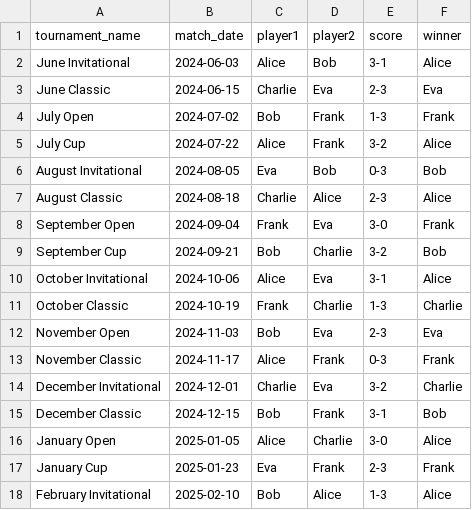
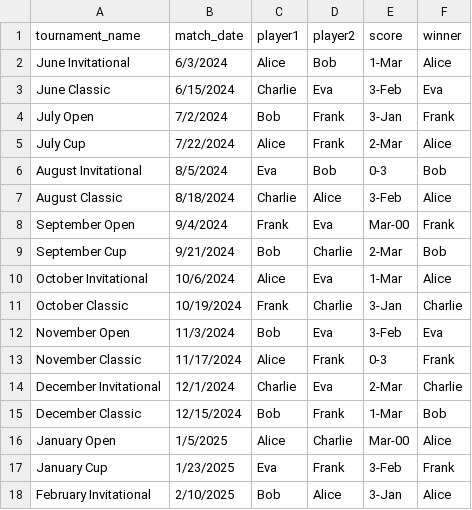
Before and after one commit to ThanhVinhTong/Tennis-Tournament, a CSV file: demo_matchs.csv, drawn as a sheet; only a part is shown; the diff covers the shown part only.

```diff
--- a/demo_matchs.csv
+++ b/demo_matchs.csv
@@ -1,18 +1,18 @@
 tournament_name,match_date,player1,player2,score,winner
-June Invitational,2024-06-03,Alice,Bob,3-1,Alice
-June Classic,2024-06-15,Charlie,Eva,2-3,Eva
-July Open,2024-07-02,Bob,Frank,1-3,Frank
-July Cup,2024-07-22,Alice,Frank,3-2,Alice
-August Invitational,2024-08-05,Eva,Bob,0-3,Bob
-August Classic,2024-08-18,Charlie,Alice,2-3,Alice
-September Open,2024-09-04,Frank,Eva,3-0,Frank
-September Cup,2024-09-21,Bob,Charlie,3-2,Bob
-October Invitational,2024-10-06,Alice,Eva,3-1,Alice
-October Classic,2024-10-19,Frank,Charlie,1-3,Charlie
-November Open,2024-11-03,Bob,Eva,2-3,Eva
-November Classic,2024-11-17,Alice,Frank,0-3,Frank
-December Invitational,2024-12-01,Charlie,Eva,3-2,Charlie
-December Classic,2024-12-15,Bob,Frank,3-1,Bob
-January Open,2025-01-05,Alice,Charlie,3-0,Alice
-January Cup,2025-01-23,Eva,Frank,2-3,Frank
-February Invitational,2025-02-10,Bob,Alice,1-3,Alice
+June Invitational,6/3/2024,Alice,Bob,1-Mar,Alice
+June Classic,6/15/2024,Charlie,Eva,3-Feb,Eva
+July Open,7/2/2024,Bob,Frank,3-Jan,Frank
+July Cup,7/22/2024,Alice,Frank,2-Mar,Alice
+August Invitational,8/5/2024,Eva,Bob,0-3,Bob
+August Classic,8/18/2024,Charlie,Alice,3-Feb,Alice
+September Open,9/4/2024,Frank,Eva,Mar-00,Frank
+September Cup,9/21/2024,Bob,Charlie,2-Mar,Bob
+October Invitational,10/6/2024,Alice,Eva,1-Mar,Alice
+October Classic,10/19/2024,Frank,Charlie,3-Jan,Charlie
+November Open,11/3/2024,Bob,Eva,3-Feb,Eva
+November Classic,11/17/2024,Alice,Frank,0-3,Frank
+December Invitational,12/1/2024,Charlie,Eva,2-Mar,Charlie
+December Classic,12/15/2024,Bob,Frank,1-Mar,Bob
+January Open,1/5/2025,Alice,Charlie,Mar-00,Alice
+January Cup,1/23/2025,Eva,Frank,3-Feb,Frank
+February Invitational,2/10/2025,Bob,Alice,3-Jan,Alice
```
Also changed, not shown: 13 edited cells elsewhere in this file, 3 other files.
